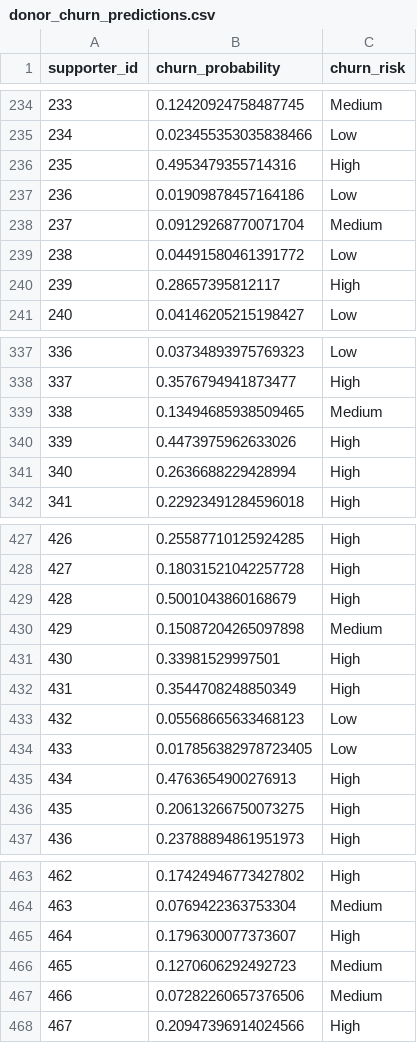
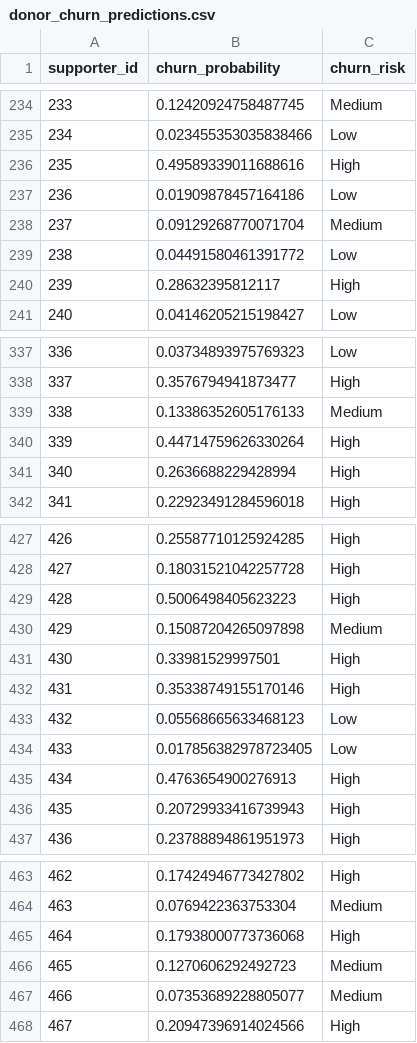
Before and after one commit to ikefoxy/intexw26, a CSV file: ml-pipelines/donor_churn_predictions.csv, drawn as a sheet; only a part is shown, gaps mark what is left out; the diff covers the shown part only.

```diff
--- a/ml-pipelines/donor_churn_predictions.csv
+++ b/ml-pipelines/donor_churn_predictions.csv
@@ -235,3 +235,3 @@ supporter_id,churn_probability,churn_risk
 234,0.023455353035838466,Low
-235,0.4953479355714316,High
+235,0.49589339011688616,High
 236,0.01909878457164186,Low
@@ -239,3 +239,3 @@ supporter_id,churn_probability,churn_risk
 238,0.04491580461391772,Low
-239,0.28657395812117,High
+239,0.28632395812117,High
 240,0.04146205215198427,Low
@@ -338,4 +338,4 @@ supporter_id,churn_probability,churn_risk
 337,0.3576794941873477,High
-338,0.13494685938509465,Medium
-339,0.4473975962633026,High
+338,0.13386352605176133,Medium
+339,0.44714759626330264,High
 340,0.2636688229428994,High
@@ -428,6 +428,6 @@ supporter_id,churn_probability,churn_risk
 427,0.18031521042257728,High
-428,0.5001043860168679,High
+428,0.5006498405623223,High
 429,0.15087204265097898,Medium
 430,0.33981529997501,High
-431,0.3544708248850349,High
+431,0.35338749155170146,High
 432,0.05568665633468123,Low
@@ -435,3 +435,3 @@ supporter_id,churn_probability,churn_risk
 434,0.4763654900276913,High
-435,0.20613266750073275,High
+435,0.20729933416739943,High
 436,0.23788894861951973,High
@@ -464,5 +464,5 @@ supporter_id,churn_probability,churn_risk
 463,0.0769422363753304,Medium
-464,0.1796300077373607,High
+464,0.17938000773736068,High
 465,0.1270606292492723,Medium
-466,0.07282260657376506,Medium
+466,0.07353689228805077,Medium
 467,0.20947396914024566,High
```
Also changed, not shown: 38 edited cells elsewhere in this file, 1 other file.
